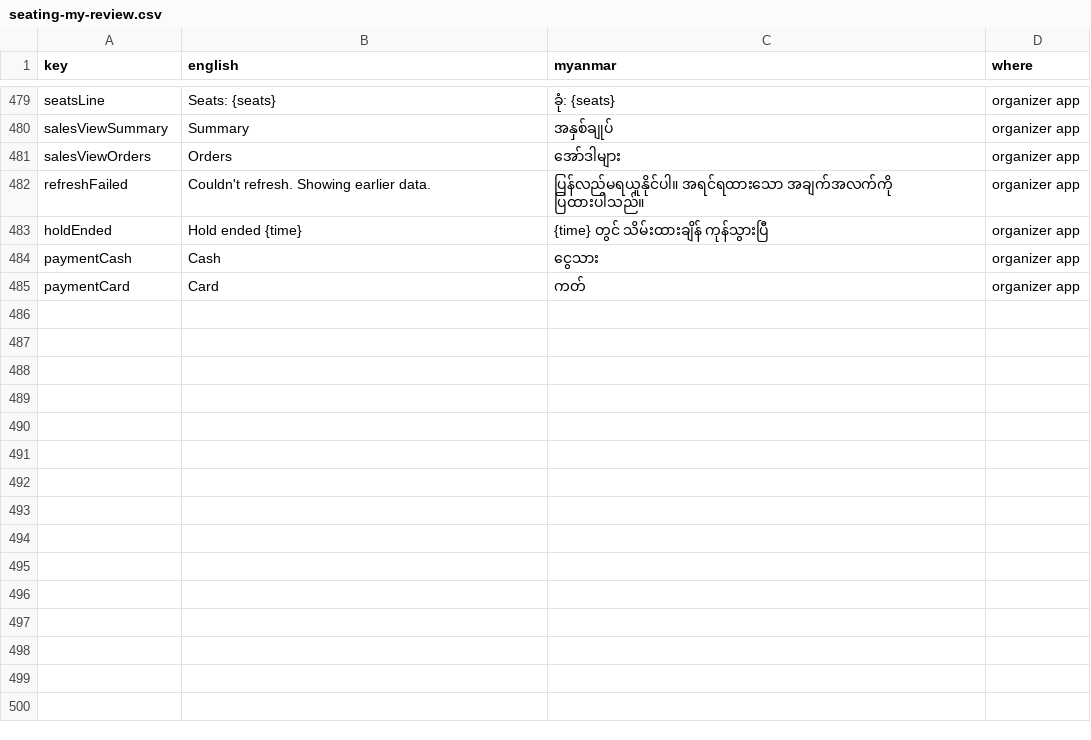
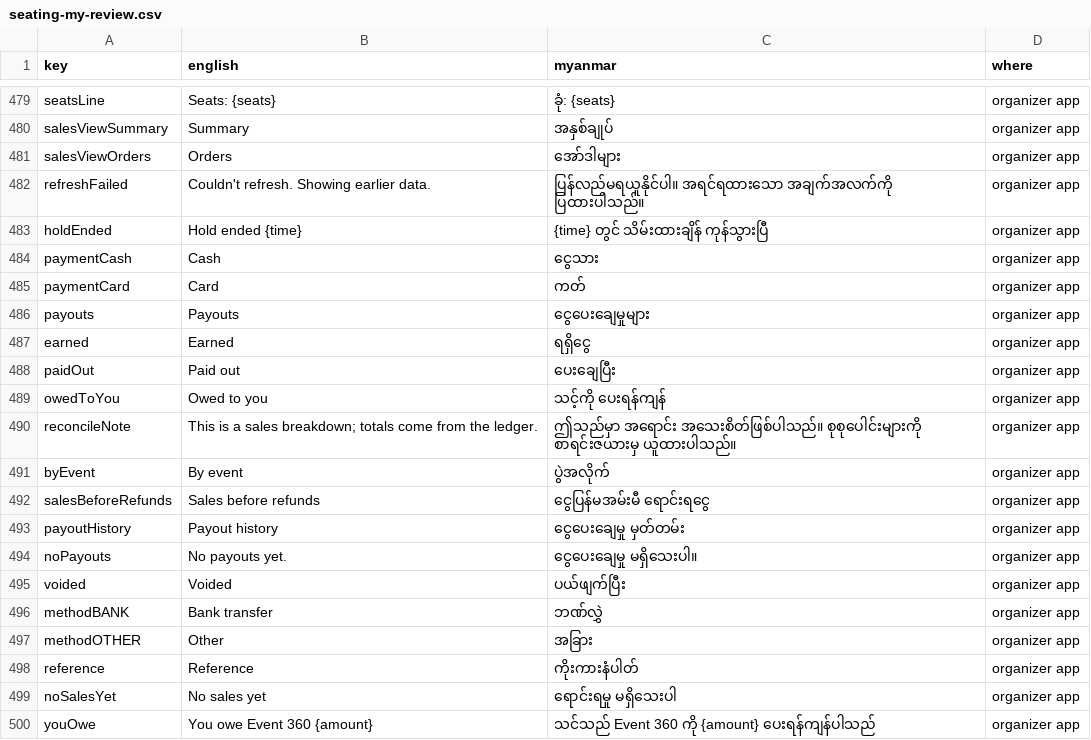
Before and after one commit to redbeegroup/event360, a CSV file: docs/i18n/seating-my-review.csv, drawn as a sheet; only a part is shown, gaps mark what is left out; the diff names each change by its address in the sheet, - before the commit and + after, or states it on an @@ line.

```diff
--- a/docs/i18n/seating-my-review.csv
+++ b/docs/i18n/seating-my-review.csv
+row 486: payouts | Payouts | ငွေပေးချေမှုများ | organizer app
+row 487: earned | Earned | ရရှိငွေ | organizer app
+row 488: paidOut | Paid out | ပေးချေပြီး | organizer app
+row 489: owedToYou | Owed to you | သင့်ကို ပေးရန်ကျန် | organizer app
+row 490: reconcileNote | This is a sales breakdown; totals come from the ledger. | ဤသည်မှာ အရောင်း အသေးစိတ်ဖြစ်ပါသည်။ စုစုပေါင်းများကို စာရင်းဇယားမှ ယူထားပါသည်။ | organizer app
+row 491: byEvent | By event | ပွဲအလိုက် | organizer app
+row 492: salesBeforeRefunds | Sales before refunds | ငွေပြန်မအမ်းမီ ရောင်းရငွေ | organizer app
+row 493: payoutHistory | Payout history | ငွေပေးချေမှု မှတ်တမ်း | organizer app
+row 494: noPayouts | No payouts yet. | ငွေပေးချေမှု မရှိသေးပါ။ | organizer app
+row 495: voided | Voided | ပယ်ဖျက်ပြီး | organizer app
+row 496: methodBANK | Bank transfer | ဘဏ်လွှဲ | organizer app
+row 497: methodOTHER | Other | အခြား | organizer app
+row 498: reference | Reference | ကိုးကားနံပါတ် | organizer app
+row 499: noSalesYet | No sales yet | ရောင်းရမှု မရှိသေးပါ | organizer app
+row 500: youOwe | You owe Event 360 {amount} | သင်သည် Event 360 ကို {amount} ပေးရန်ကျန်ပါသည် | organizer app
```
Also changed, not shown: 12 other files.
